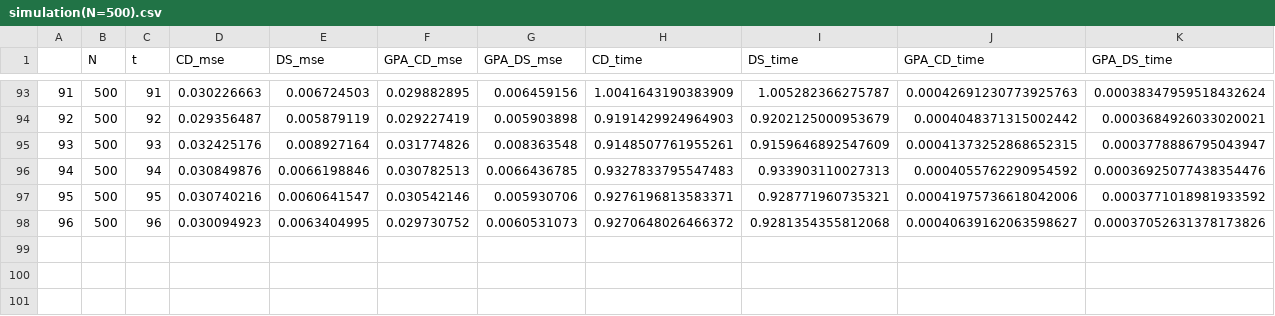
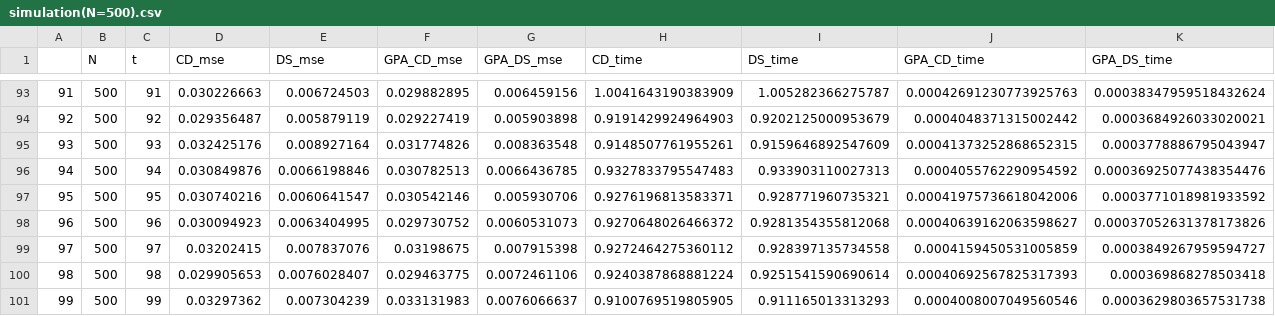
Before and after one commit to Helenology/Paper_MineSafe, a CSV file: MineSafe-2024/simulation/simulation(N=500).csv, drawn as a sheet; only a part is shown, gaps mark what is left out; the diff names each change by its address in the sheet, - before the commit and + after, or states it on an @@ line.

```diff
--- a/MineSafe-2024/simulation/simulation(N=500).csv
+++ b/MineSafe-2024/simulation/simulation(N=500).csv
+row 99: 97 | 500 | 97 | 0.03202415 | 0.007837076 | 0.03198675 | 0.007915398 | 0.9272464275360112 | 0.928397135734558 | 0.0004159450531005859 | 0.0003849267959594727
+row 100: 98 | 500 | 98 | 0.029905653 | 0.0076028407 | 0.029463775 | 0.0072461106 | 0.9240387868881224 | 0.9251541590690614 | 0.00040692567825317393 | 0.000369868278503418
+row 101: 99 | 500 | 99 | 0.03297362 | 0.007304239 | 0.033131983 | 0.0076066637 | 0.9100769519805905 | 0.911165013313293 | 0.0004008007049560546 | 0.0003629803657531738
```
Also changed, not shown: 7 other files.
